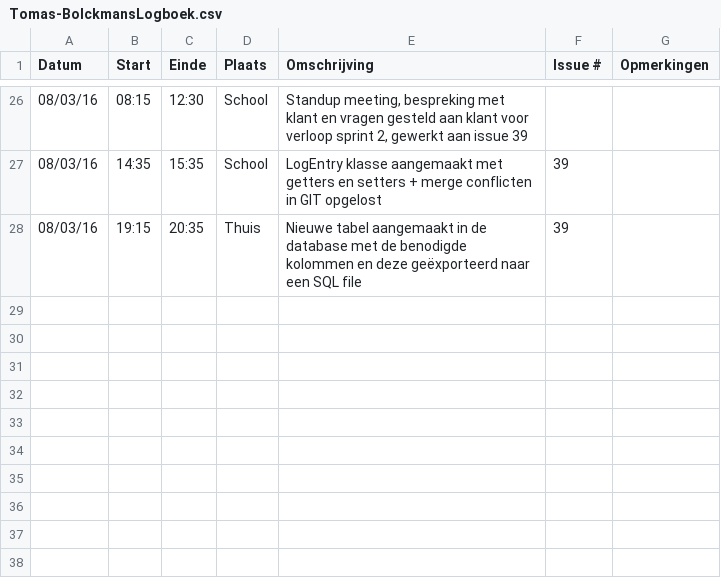
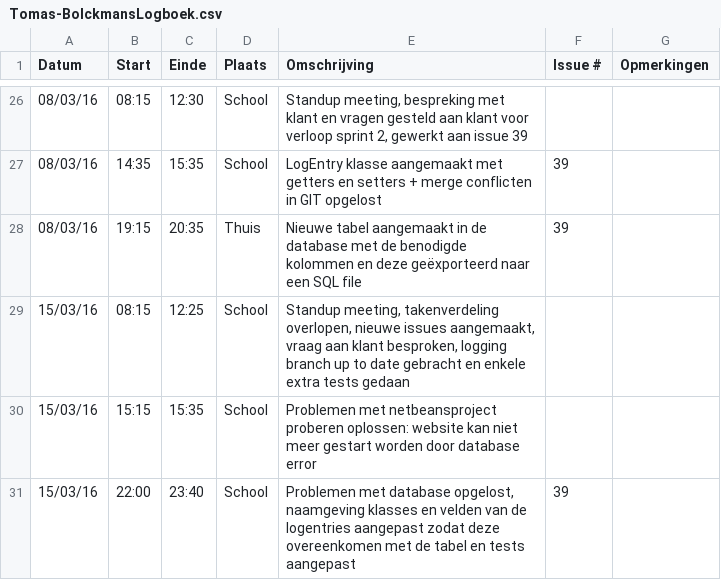
Before and after one commit to ghentlivinglab/Traffic-Travel-Time-Analyzer-4, a CSV file: Tomas-BolckmansLogboek.csv, drawn as a sheet; only a part is shown, gaps mark what is left out; the diff names each change by its address in the sheet, - before the commit and + after, or states it on an @@ line.

Commit message:
Logboek geüpdatet

```diff
--- a/Tomas-BolckmansLogboek.csv
+++ b/Tomas-BolckmansLogboek.csv
+row 29: 15/03/16 | 08:15 | 12:25 | School | Standup meeting, takenverdeling overlopen, nieuwe issues aangemaakt, vraag aan klant besproken, logging branch up to date gebracht en enkele extra tests gedaan
+row 30: 15/03/16 | 15:15 | 15:35 | School | Problemen met netbeansproject proberen oplossen: website kan niet meer gestart worden door database error
+row 31: 15/03/16 | 22:00 | 23:40 | School | Problemen met database opgelost, naamgeving klasses en velden van de logentries aangepast zodat deze overeenkomen met de tabel en tests aangepast | 39
```
